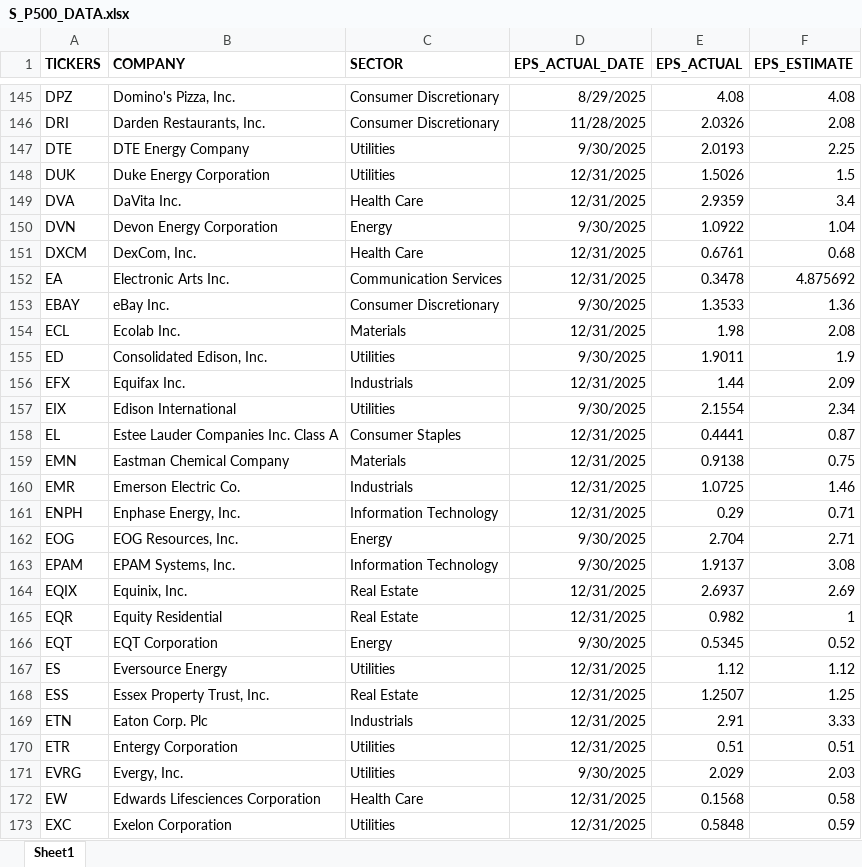
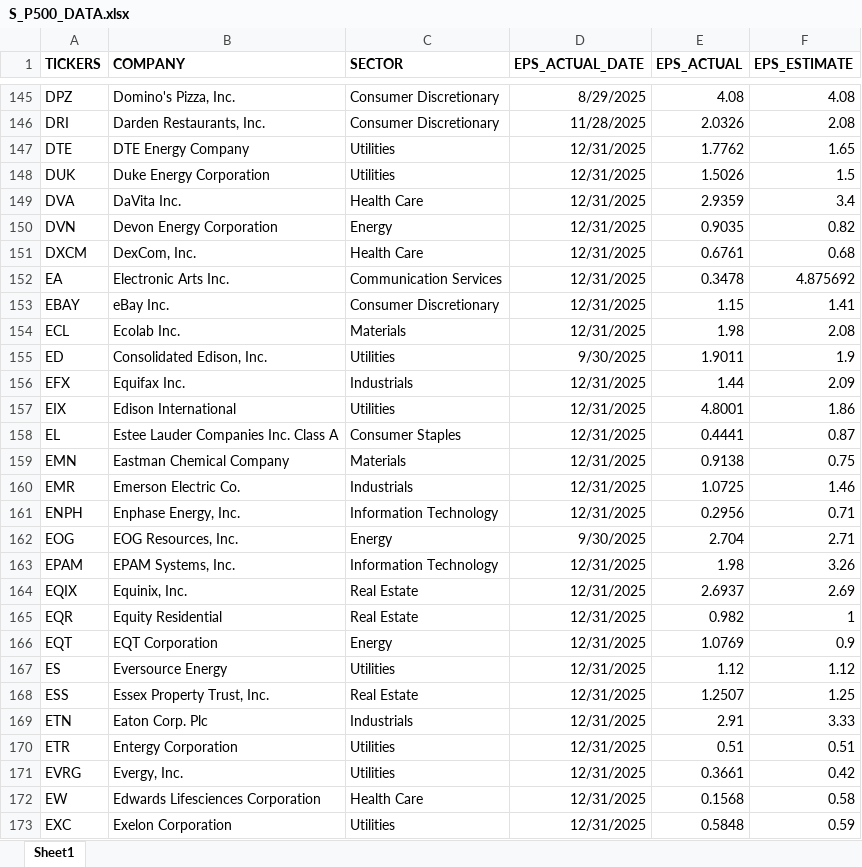
Before and after one commit to jprasham/sp500-earnings, an Excel workbook: data/S_P500_DATA.xlsx, sheet Sheet1, drawn as a sheet; only a part is shown, gaps mark what is left out; values as stored, in another font and other column widths than the file's, no borders; the diff covers the shown part only; the diff names each change by its address in the sheet, - before the commit and + after, or states it on an @@ line.

Commit message:
Add files via upload

```diff
--- a/data/S_P500_DATA.xlsx (sheet Sheet1)
+++ b/data/S_P500_DATA.xlsx (sheet Sheet1)
-D147 (EPS_ACTUAL_DATE): 9/30/2025
+D147 (EPS_ACTUAL_DATE): 12/31/2025
-E147 (EPS_ACTUAL): 2.0193
+E147 (EPS_ACTUAL): 1.7762
-F147 (EPS_ESTIMATE): 2.25
+F147 (EPS_ESTIMATE): 1.65
-D150 (EPS_ACTUAL_DATE): 9/30/2025
+D150 (EPS_ACTUAL_DATE): 12/31/2025
-E150 (EPS_ACTUAL): 1.0922
+E150 (EPS_ACTUAL): 0.9035
-F150 (EPS_ESTIMATE): 1.04
+F150 (EPS_ESTIMATE): 0.82
-D153 (EPS_ACTUAL_DATE): 9/30/2025
+D153 (EPS_ACTUAL_DATE): 12/31/2025
-E153 (EPS_ACTUAL): 1.3533
+E153 (EPS_ACTUAL): 1.15
-F153 (EPS_ESTIMATE): 1.36
+F153 (EPS_ESTIMATE): 1.41
-D157 (EPS_ACTUAL_DATE): 9/30/2025
+D157 (EPS_ACTUAL_DATE): 12/31/2025
-E157 (EPS_ACTUAL): 2.1554
+E157 (EPS_ACTUAL): 4.8001
-F157 (EPS_ESTIMATE): 2.34
+F157 (EPS_ESTIMATE): 1.86
-E161 (EPS_ACTUAL): 0.29
+E161 (EPS_ACTUAL): 0.2956
-D163 (EPS_ACTUAL_DATE): 9/30/2025
+D163 (EPS_ACTUAL_DATE): 12/31/2025
-E163 (EPS_ACTUAL): 1.9137
+E163 (EPS_ACTUAL): 1.98
-F163 (EPS_ESTIMATE): 3.08
+F163 (EPS_ESTIMATE): 3.26
-D166 (EPS_ACTUAL_DATE): 9/30/2025
+D166 (EPS_ACTUAL_DATE): 12/31/2025
-E166 (EPS_ACTUAL): 0.5345
+E166 (EPS_ACTUAL): 1.0769
-F166 (EPS_ESTIMATE): 0.52
+F166 (EPS_ESTIMATE): 0.9
-D171 (EPS_ACTUAL_DATE): 9/30/2025
+D171 (EPS_ACTUAL_DATE): 12/31/2025
-E171 (EPS_ACTUAL): 2.029
+E171 (EPS_ACTUAL): 0.3661
-F171 (EPS_ESTIMATE): 2.03
+F171 (EPS_ESTIMATE): 0.42
```
Also changed, not shown: 126 edited cells and cell formats elsewhere in this sheet.
